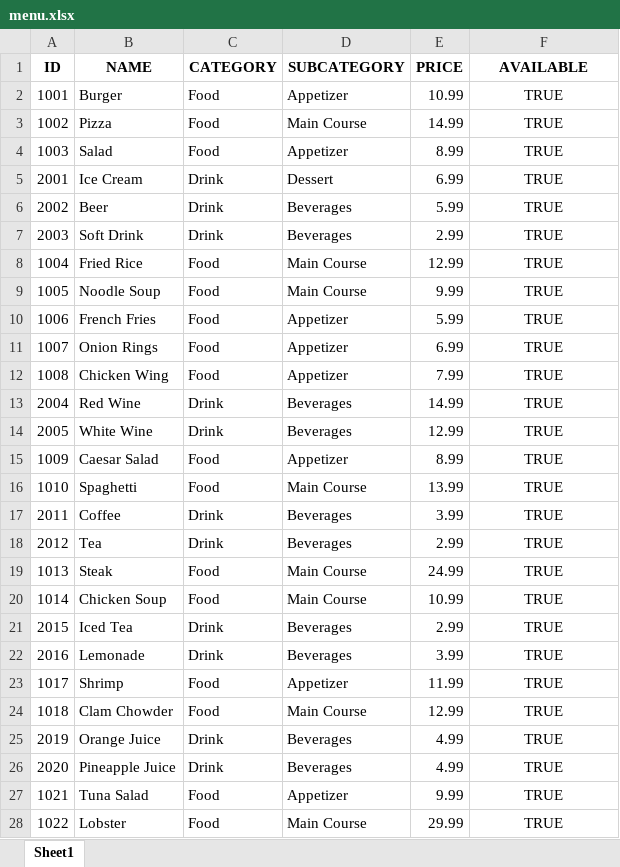
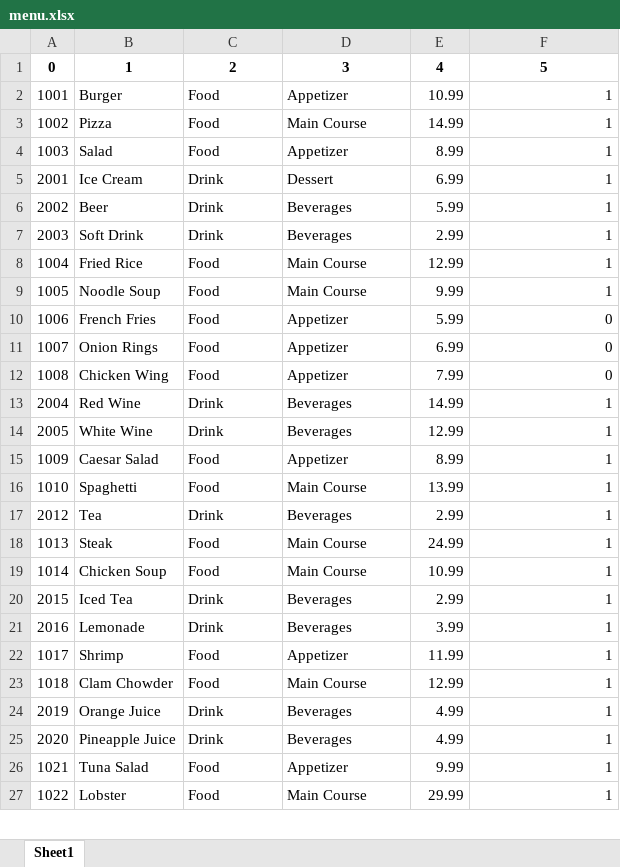
Before and after one commit to artmehilane/Project, an Excel workbook: data/menu.xlsx, sheet Sheet1, drawn as a sheet; only a part is shown; values as stored, in another font and other column widths than the file's, no borders; removed rows and columns are numbered as before the commit, all else as after; the diff covers the shown part only; the diff names each change by its address in the sheet, - before the commit and + after, or states it on an @@ line.

```diff
--- a/data/menu.xlsx (sheet Sheet1)
+++ b/data/menu.xlsx (sheet Sheet1)
-row 1: ID | NAME | CATEGORY | SUBCATEGORY | PRICE | AVAILABLE
+row 1: 0 | 1 | 2 | 3 | 4 | 5
-F2:F9: TRUE
+F2:F9: 1
-F2:F16 alignment: center
+F2:F16 alignment: right
-F10:F12: TRUE
+F10:F12: 0
-F13:F16: TRUE
+F13:F16: 1
-row 17: 2011 | Coffee | Drink | Beverages | 3.99 | TRUE
-F17:F27: TRUE
+F17:F27: 1
-F17:F27 alignment: center
+F17:F27 alignment: right
```
Also changed, not shown: 2 added rows, 14 edited cells and cell formats elsewhere in this sheet, 24 other files.
